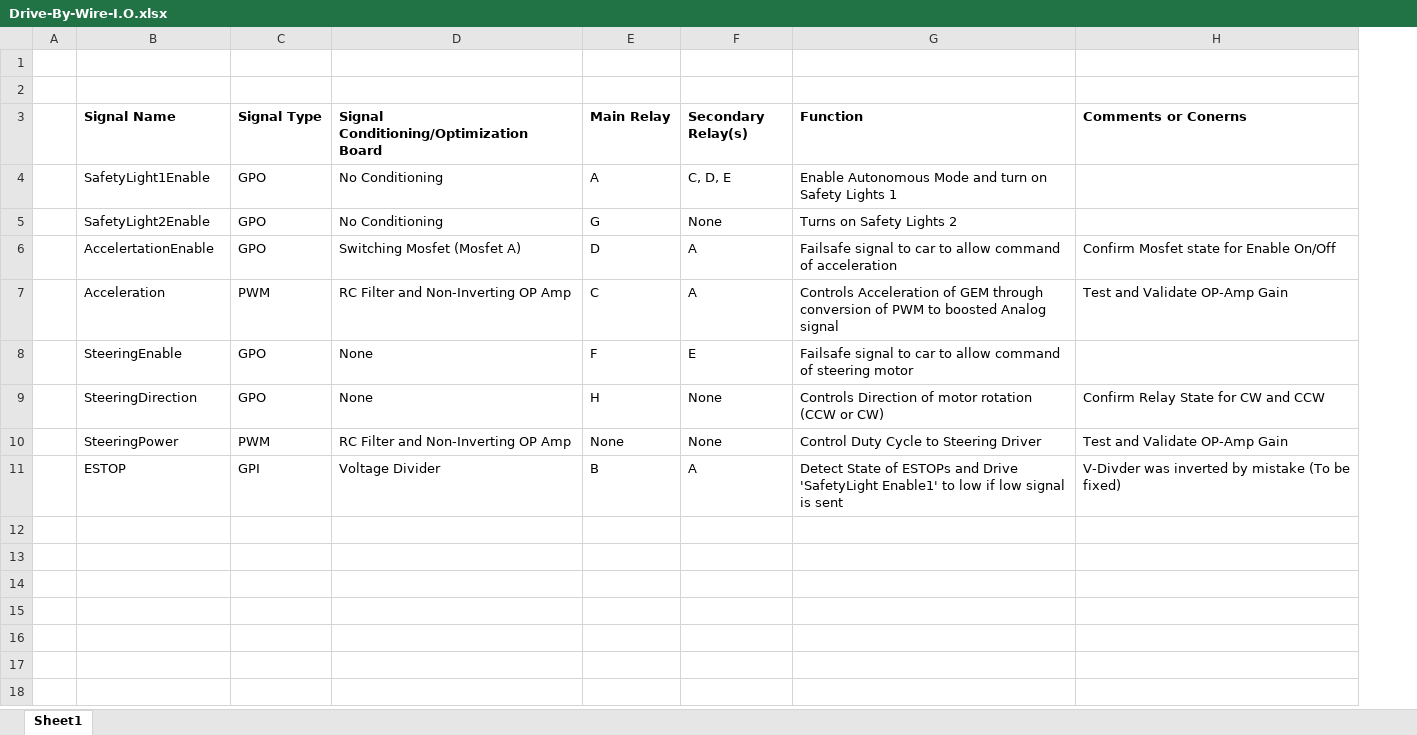
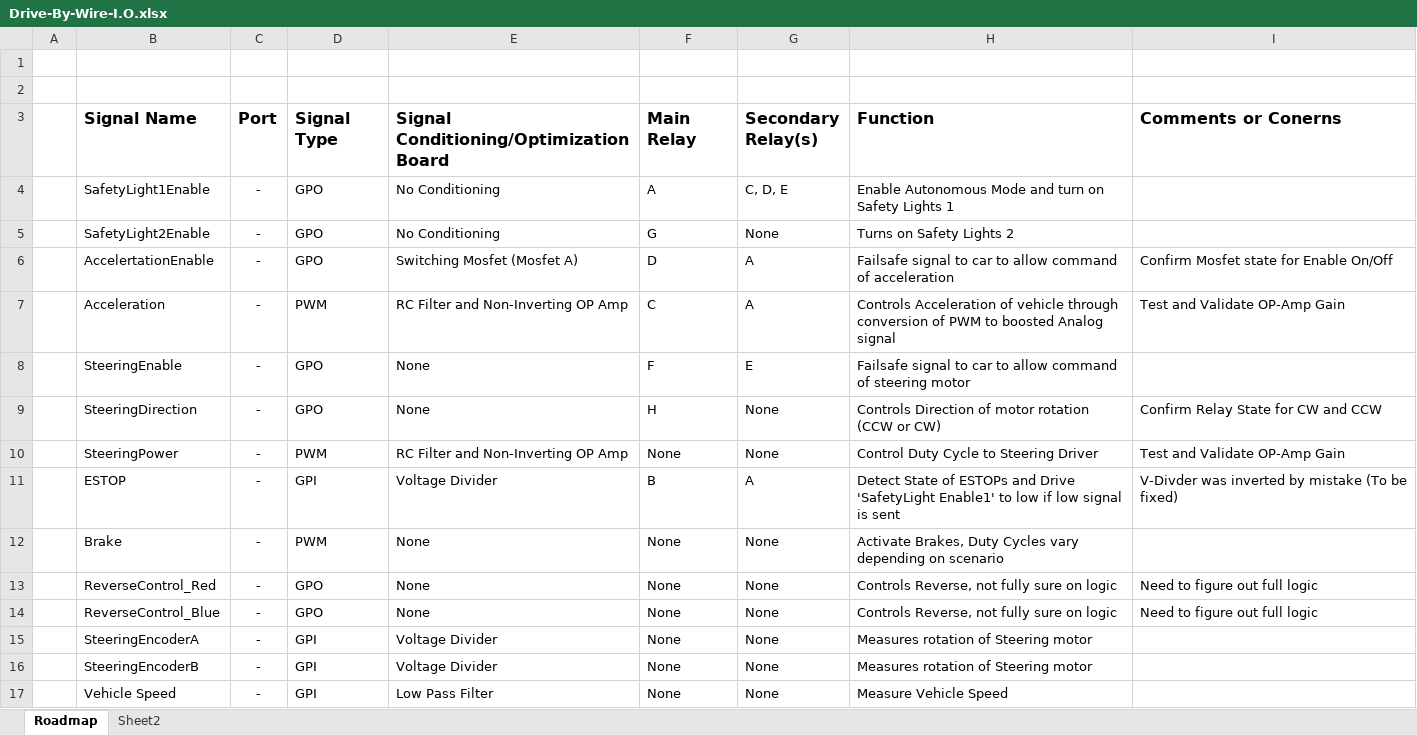
Before and after one commit to oaklandsmartvehicles/SVC-Circuits, an Excel workbook: ECUPrototypeIO/ECUPrototypeIO/Drive-By-Wire-I.O.xlsx, sheet Roadmap, drawn as a sheet; values as stored, in another font and other column widths than the file's, no borders; addresses are those after the commit; the diff names each change by its address in the sheet, - before the commit and + after, or states it on an @@ line.

Commit message:
Completed I.O Spreadsheet

```diff
--- a/ECUPrototypeIO/ECUPrototypeIO/Drive-By-Wire-I.O.xlsx (sheet Roadmap)
+++ b/ECUPrototypeIO/ECUPrototypeIO/Drive-By-Wire-I.O.xlsx (sheet Roadmap)
-sheet tab: Sheet1
+sheet tab: Roadmap
+sheet tab: Sheet2
+column C (Port), rows 4-11: all -
@@ B3 text size: larger @@
@@ D3:I3 text size: larger @@
-H7 (Function): …Acceleration of GEM through conversion…
+H7 (Function): …Acceleration of vehicle through conversion…
+row 12:  | Brake | - | PWM | None | None | None | Activate Brakes, Duty Cycles vary depending on scenario
+row 13:  | ReverseControl_Red | - | GPO | None | None | None | Controls Reverse, not fully sure on logic | Need to figure out full logic
+row 14:  | ReverseControl_Blue | - | GPO | None | None | None | Controls Reverse, not fully sure on logic | Need to figure out full logic
+row 15:  | SteeringEncoderA | - | GPI | Voltage Divider | None | None | Measures rotation of Steering motor
+row 16:  | SteeringEncoderB | - | GPI | Voltage Divider | None | None | Measures rotation of Steering motor
+row 17:  | Vehicle Speed | - | GPI | Low Pass Filter | None | None | Measure Vehicle Speed
```
